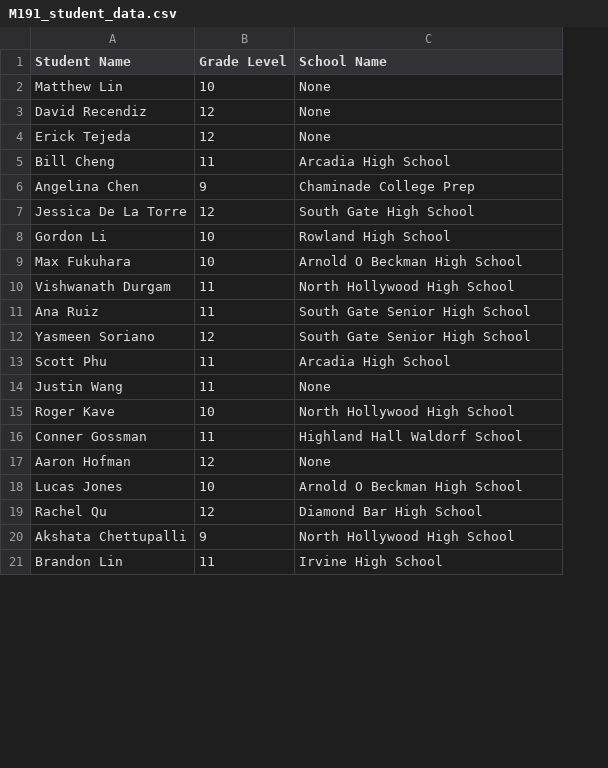
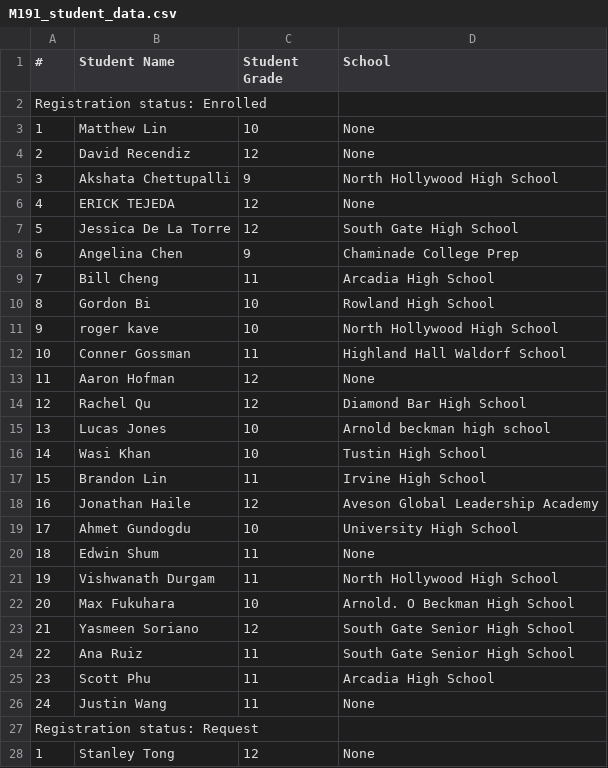
Before and after one commit to ChanR-Analytics/UCLA_M191, a CSV file: data/M191_student_data.csv, drawn as a sheet; only a part is shown; removed rows and columns are numbered as before the commit, all else as after; the diff names each change by its address in the sheet, - before the commit and + after, or states it on an @@ line.

```diff
--- a/data/M191_student_data.csv
+++ b/data/M191_student_data.csv
+column A (#), rows 3-4: 1 | 2; row 6: 4; rows 9-10: 7 | 8; row 15: 13; row 21: 19; rows 24-28: 22 | 23 | 24 | Registration status: Request | 1
-C1: Grade Level
+C1: Student Grade
-D1: School Name
+D1: School
+row 2: Registration status: Enrolled
@@ row 20 moved to row 5: 3 @@
-B6 (Student Name): Erick Tejeda
+B6 (Student Name): ERICK TEJEDA
@@ row 6 moved to row 8: 6 @@
-B10 (Student Name): Gordon Li
+B10 (Student Name): Gordon Bi
+row 11: 9 | roger kave | 10 | North Hollywood High School
@@ row 16 moved to row 12: 10 @@
+row 13: 11 | Aaron Hofman | 12 | None
@@ row 19 moved to row 14: 12 @@
-B15 (Student Name): Max Fukuhara
+B15 (Student Name): Lucas Jones
-D15 (School): Arnold O Beckman High School
+D15 (School): Arnold beckman high school
@@ row 22 moved to row 16: 14 @@
@@ row 21 moved to row 17: 15 @@
@@ row 24 moved to row 18: 16 @@
@@ row 23 moved to row 19: 17 @@
@@ row 25 moved to row 20: 18 @@
+row 22: 20 | Max Fukuhara | 10 | Arnold. O Beckman High School
@@ row 12 moved to row 23: 21 @@
-B27 (Student Name): Roger Kave
+B27 (Student Name): (empty)
-C27 (Student Grade): 10
+C27 (Student Grade): (empty)
-D27 (School): North Hollywood High School
+D27 (School): (empty)
-B28 (Student Name): Aaron Hofman
+B28 (Student Name): Stanley Tong
-row 18: Lucas Jones | 10 | Arnold O Beckman High School
```
Also changed, not shown: data/M196_student_data.csv, 3 other files.
